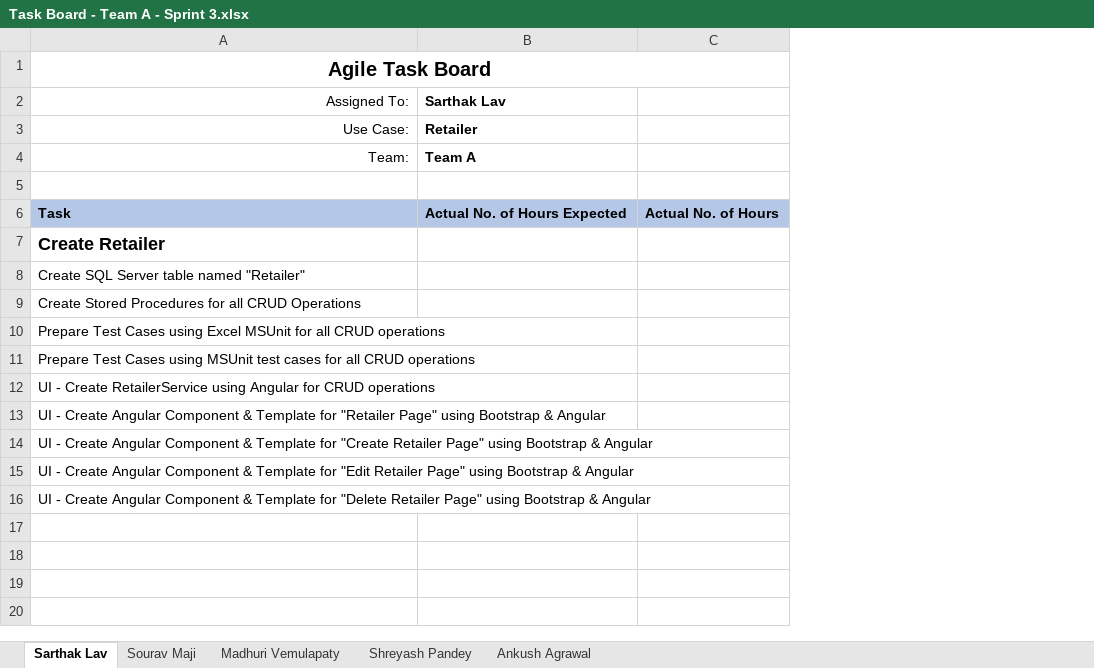
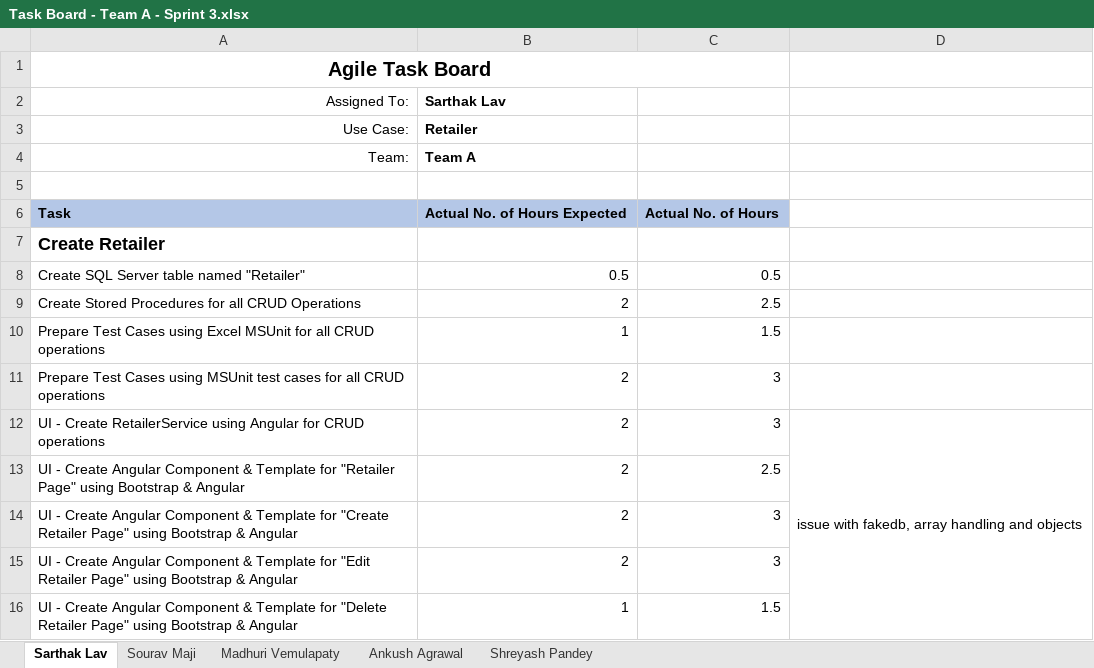
Before and after one commit to gitbestsou/Great-Outdoors, an Excel workbook: Task Board - Team A - Sprint 3.xlsx, sheet Sarthak Lav, drawn as a sheet; values as stored, in another font and other column widths than the file's, no borders; removed rows and columns are numbered as before the commit, all else as after; the diff names each change by its address in the sheet, - before the commit and + after, or states it on an @@ line.

Commit message:
Task Board - few changes by Sourav

```diff
--- a/Task Board - Team A - Sprint 3.xlsx (sheet Sarthak Lav)
+++ b/Task Board - Team A - Sprint 3.xlsx (sheet Sarthak Lav)
@@ sheet tab order changed: Sarthak Lav | Sourav Maji | Madhuri Vemulapaty | Ankush Agrawal | Shreyash Pandey @@
-column C, row 6: Actual No. of Hours
+column C, rows 6-16: Actual No. of Hours |  | 0.5 | 2.5 | 1.5 | 3 | 3 | 2.5 | 3 | 3 | 1.5
+column D, row 12: issue with fakedb, array handling and objects
-B8 (Sarthak Lav): (empty)
+B8 (Sarthak Lav): 0.5
-B9 (Sarthak Lav): (empty)
+B9 (Sarthak Lav): 2
-B10 (Sarthak Lav): (empty)
+B10 (Sarthak Lav): 1
-B11:B15 (Sarthak Lav): (empty)
+B11:B15 (Sarthak Lav): 2
-B16 (Sarthak Lav): (empty)
+B16 (Sarthak Lav): 1
```
Also changed, not shown: sheet Shreyash Pandey, sheet Sourav Maji, sheet Madhuri Vemulapaty, sheet Ankush Agrawal.
